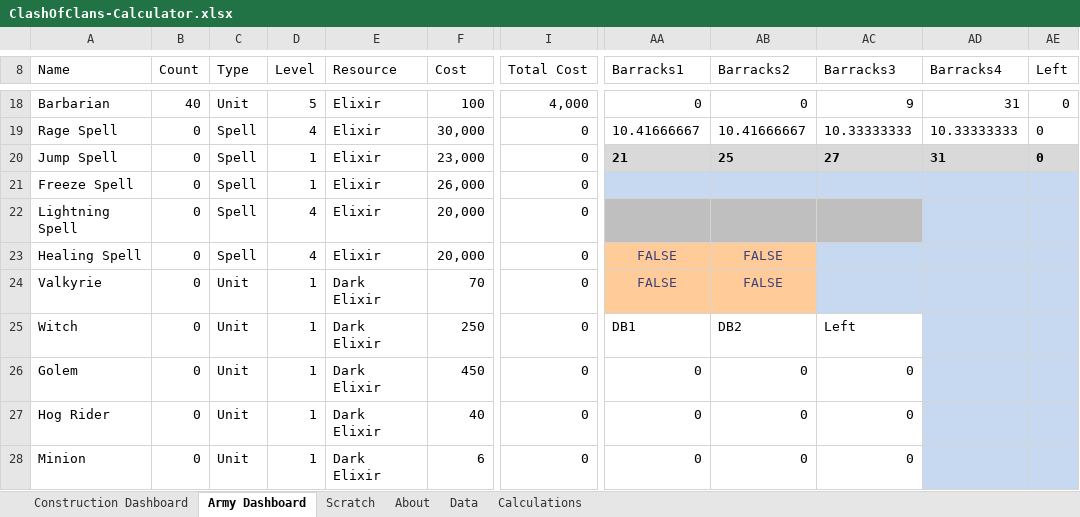
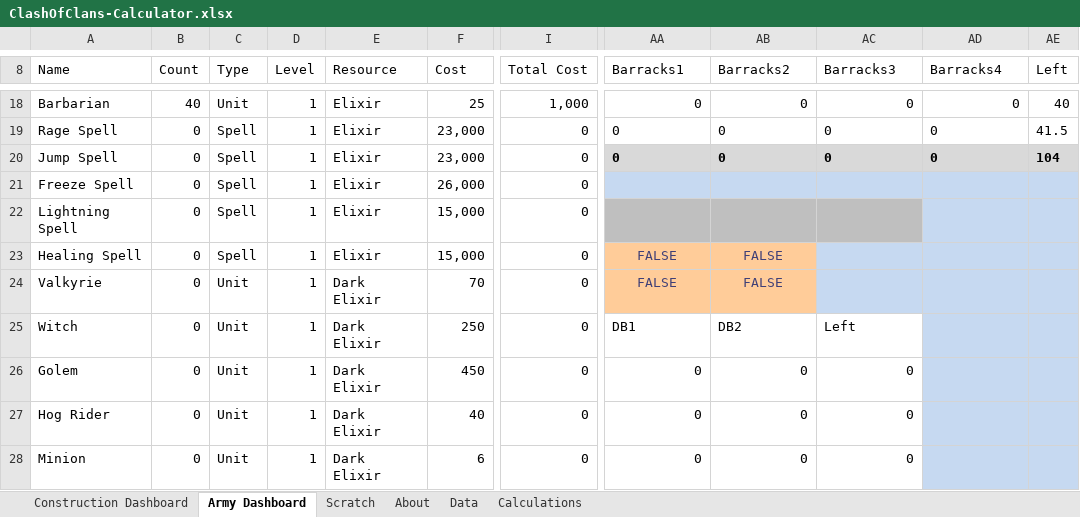
Before and after one commit to straxhaber/clashofclans-calculator, an Excel workbook: ClashOfClans-Calculator.xlsx, sheet Army Dashboard, drawn as a sheet; only a part is shown, gaps mark what is left out; values as stored, in another font and other column widths than the file's, no borders; conditional formats and table styles not drawn; the diff covers the shown part only; the diff names each change by its address in the sheet, - before the commit and + after, or states it on an @@ line.

```diff
--- a/ClashOfClans-Calculator.xlsx (sheet Army Dashboard)
+++ b/ClashOfClans-Calculator.xlsx (sheet Army Dashboard)
-D18 (Level): 5
+D18 (Level): 1
-F18 (Cost): 100
+F18 (Cost): 25
-I18 (Total Cost): 4,000
+I18 (Total Cost): 1,000
-AC18 (Barracks3): 9
+AC18 (Barracks3): 0
-AD18 (Barracks4): 31
+AD18 (Barracks4): 0
-AE18 (Left): 0
+AE18 (Left): 40
-D19 (Level): 4
+D19 (Level): 1
-F19 (Cost): 30,000
+F19 (Cost): 23,000
-AA19 (Barracks1): 10.41666667
+AA19 (Barracks1): 0
-AB19 (Barracks2): 10.41666667
+AB19 (Barracks2): 0
-AC19 (Barracks3): 10.33333333
+AC19 (Barracks3): 0
-AD19 (Barracks4): 10.33333333
+AD19 (Barracks4): 0
-AE19 (Left): 0
+AE19 (Left): 41.5
-AA20 (Barracks1): 21
+AA20 (Barracks1): 0
-AB20 (Barracks2): 25
+AB20 (Barracks2): 0
-AC20 (Barracks3): 27
+AC20 (Barracks3): 0
-AD20 (Barracks4): 31
+AD20 (Barracks4): 0
-AE20 (Left): 0
+AE20 (Left): 104
-D22:D23 (Level): 4
+D22:D23 (Level): 1
-F22:F23 (Cost): 20,000
+F22:F23 (Cost): 15,000
```
Also changed, not shown: 1 added row, 1 removed row, 53 edited cells and cell formats elsewhere in this sheet, sheet Calculations, sheet Construction Dashboard, sheet Data, sheet About, hidden cells.
